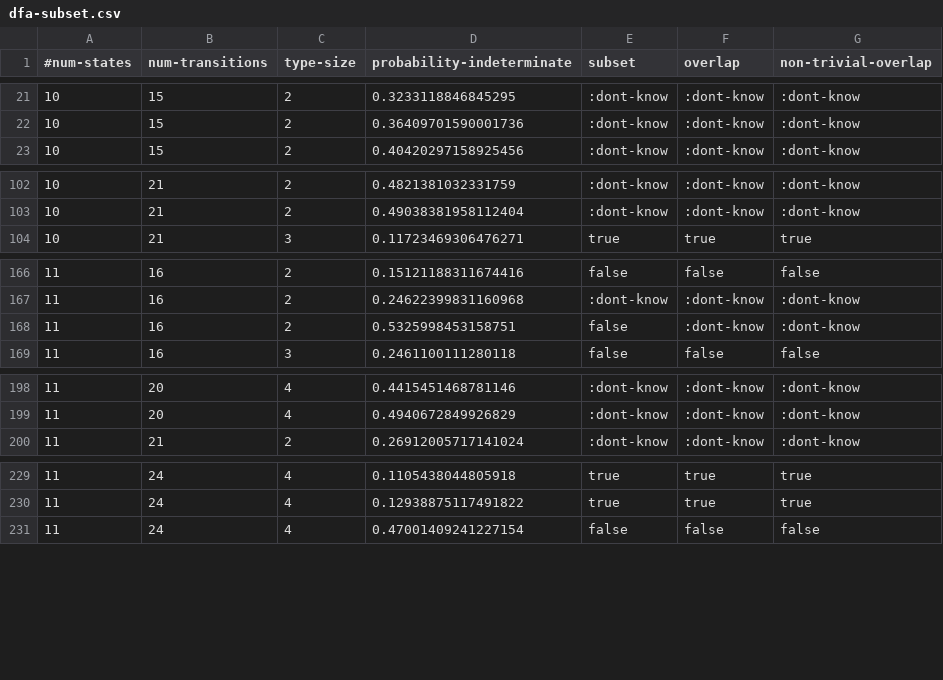
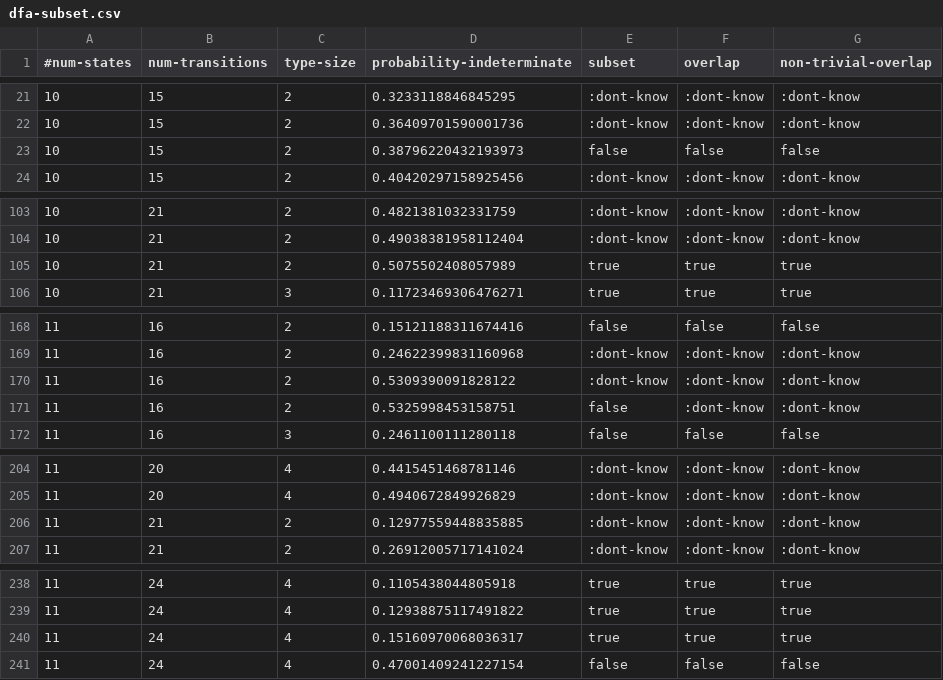
Before and after one commit to jimka2001/clojure-rte, a CSV file: resources/statistics/dfa-subset.csv, drawn as a sheet; only a part is shown, gaps mark what is left out; the diff covers the shown part only; the diff names each change by its address in the sheet, - before the commit and + after, or states it on an @@ line.

```diff
--- a/resources/statistics/dfa-subset.csv
+++ b/resources/statistics/dfa-subset.csv
+row 23: 10 | 15 | 2 | 0.38796220432193973 | false | false | false
+row 105: 10 | 21 | 2 | 0.5075502408057989 | true | true | true
+row 170: 11 | 16 | 2 | 0.5309390091828122 | :dont-know | :dont-know | :dont-know
+row 206: 11 | 21 | 2 | 0.12977559448835885 | :dont-know | :dont-know | :dont-know
+row 240: 11 | 24 | 4 | 0.15160970068036317 | true | true | true
```
Also changed, not shown: 10 added rows elsewhere in this file, resources/statistics/dfa-inhabited.csv, 3 other files.
